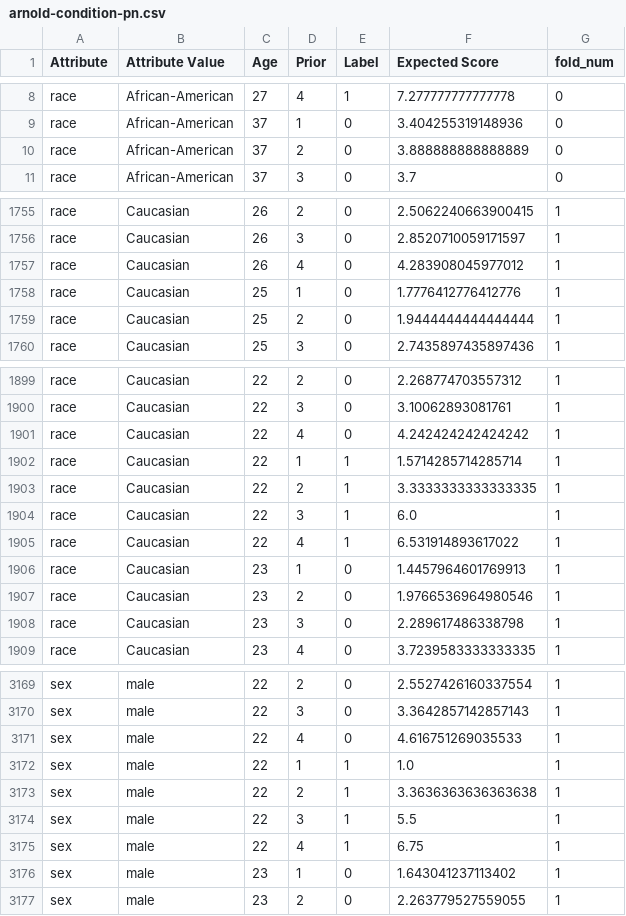
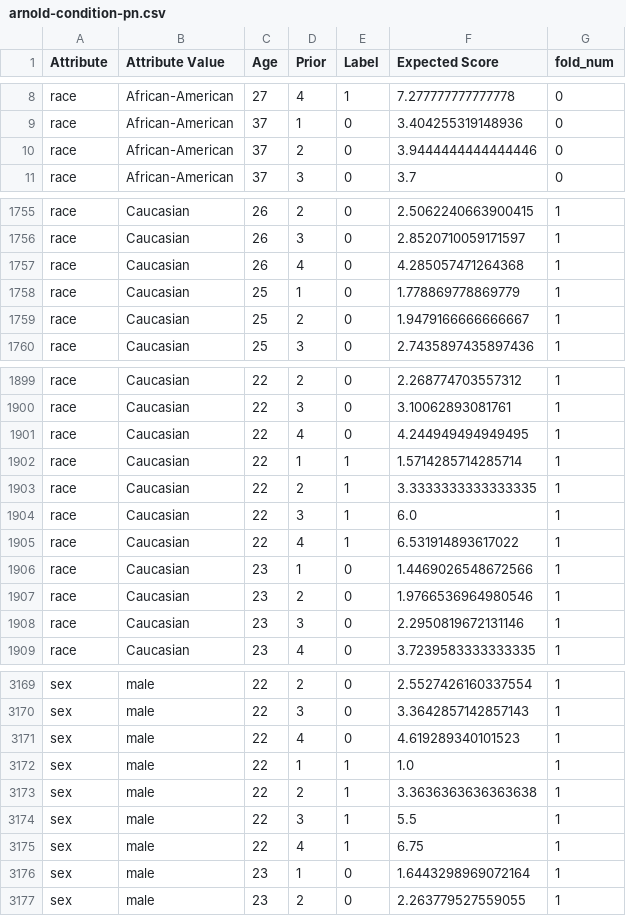
Before and after one commit to BeanHam/2019-interpretable-machine-learning, a CSV file: kentucky/fairness/condition-pn/six-month/general/arnold-condition-pn.csv, drawn as a sheet; only a part is shown, gaps mark what is left out; the diff covers the shown part only.

```diff
--- a/kentucky/fairness/condition-pn/six-month/general/arnold-condition-pn.csv
+++ b/kentucky/fairness/condition-pn/six-month/general/arnold-condition-pn.csv
@@ -9,3 +9,3 @@ race,African-American,27,4,1,7.277777777777778,0
 race,African-American,37,1,0,3.404255319148936,0
-race,African-American,37,2,0,3.888888888888889,0
+race,African-American,37,2,0,3.9444444444444446,0
 race,African-American,37,3,0,3.7,0
@@ -1756,5 +1756,5 @@ race,Caucasian,26,2,0,2.5062240663900415,1
 race,Caucasian,26,3,0,2.8520710059171597,1
-race,Caucasian,26,4,0,4.283908045977012,1
-race,Caucasian,25,1,0,1.7776412776412776,1
-race,Caucasian,25,2,0,1.9444444444444444,1
+race,Caucasian,26,4,0,4.285057471264368,1
+race,Caucasian,25,1,0,1.778869778869779,1
+race,Caucasian,25,2,0,1.9479166666666667,1
 race,Caucasian,25,3,0,2.7435897435897436,1
@@ -1900,3 +1900,3 @@ race,Caucasian,22,2,0,2.268774703557312,1
 race,Caucasian,22,3,0,3.10062893081761,1
-race,Caucasian,22,4,0,4.242424242424242,1
+race,Caucasian,22,4,0,4.244949494949495,1
 race,Caucasian,22,1,1,1.5714285714285714,1
@@ -1905,5 +1905,5 @@ race,Caucasian,22,3,1,6.0,1
 race,Caucasian,22,4,1,6.531914893617022,1
-race,Caucasian,23,1,0,1.4457964601769913,1
+race,Caucasian,23,1,0,1.4469026548672566,1
 race,Caucasian,23,2,0,1.9766536964980546,1
-race,Caucasian,23,3,0,2.289617486338798,1
+race,Caucasian,23,3,0,2.2950819672131146,1
 race,Caucasian,23,4,0,3.7239583333333335,1
@@ -3170,3 +3170,3 @@ sex,male,22,2,0,2.5527426160337554,1
 sex,male,22,3,0,3.3642857142857143,1
-sex,male,22,4,0,4.616751269035533,1
+sex,male,22,4,0,4.619289340101523,1
 sex,male,22,1,1,1.0,1
@@ -3175,3 +3175,3 @@ sex,male,22,3,1,5.5,1
 sex,male,22,4,1,6.75,1
-sex,male,23,1,0,1.643041237113402,1
+sex,male,23,1,0,1.6443298969072164,1
 sex,male,23,2,0,2.263779527559055,1
```
Also changed, not shown: 113 edited cells elsewhere in this file, kentucky/fairness/condition-pn/six-month/misdemeanor/arnold-condition-pn.csv, kentucky/fairness/condition-pn/two-year/drug/arnold-condition-pn.csv, 42 other files.
